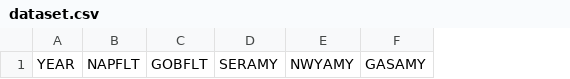
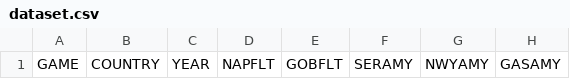
Before and after one commit to sorashido/DiplomacyPredict, a CSV file: dataset.csv, drawn as a sheet; only a part is shown; the diff names each change by its address in the sheet, - before the commit and + after, or states it on an @@ line.

```diff
--- a/dataset.csv
+++ b/dataset.csv
+column A, row 1: GAME
+column B, row 1: COUNTRY
```
Also changed, not shown: 4 other files.
